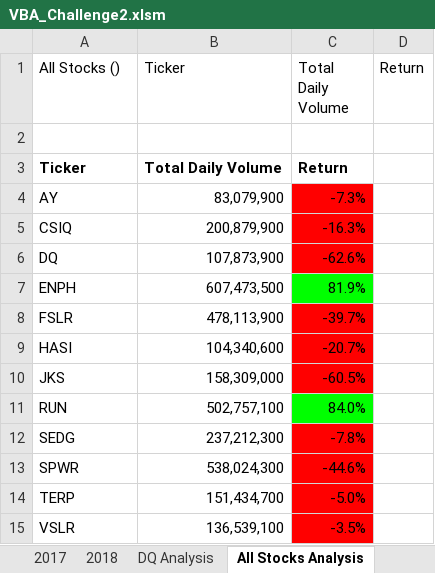
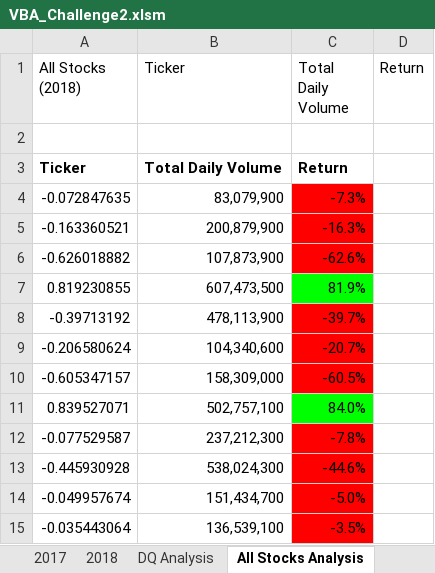
Before and after one commit to tahczeban/stock-analysis, an Excel workbook: VBA_Challenge2.xlsm, sheet All Stocks Analysis, drawn as a sheet; values as stored, in another font and other column widths than the file's, no borders; charts and pictures not drawn; the diff names each change by its address in the sheet, - before the commit and + after, or states it on an @@ line.

```diff
--- a/VBA_Challenge2.xlsm (sheet All Stocks Analysis)
+++ b/VBA_Challenge2.xlsm (sheet All Stocks Analysis)
-A1: All Stocks ()
+A1: All Stocks (2018)
-A4 (All Stocks (2018)): AY
+A4 (All Stocks (2018)): -0.072847635
-A5 (All Stocks (2018)): CSIQ
+A5 (All Stocks (2018)): -0.163360521
-A6 (All Stocks (2018)): DQ
+A6 (All Stocks (2018)): -0.626018882
-A7 (All Stocks (2018)): ENPH
+A7 (All Stocks (2018)): 0.819230855
-A8 (All Stocks (2018)): FSLR
+A8 (All Stocks (2018)): -0.39713192
-A9 (All Stocks (2018)): HASI
+A9 (All Stocks (2018)): -0.206580624
-A10 (All Stocks (2018)): JKS
+A10 (All Stocks (2018)): -0.605347157
-A11 (All Stocks (2018)): RUN
+A11 (All Stocks (2018)): 0.839527071
-A12 (All Stocks (2018)): SEDG
+A12 (All Stocks (2018)): -0.077529587
-A13 (All Stocks (2018)): SPWR
+A13 (All Stocks (2018)): -0.445930928
-A14 (All Stocks (2018)): TERP
+A14 (All Stocks (2018)): -0.049957674
-A15 (All Stocks (2018)): VSLR
+A15 (All Stocks (2018)): -0.035443064
```
Also changed, not shown: sheet DQ Analysis, 6 other files.
